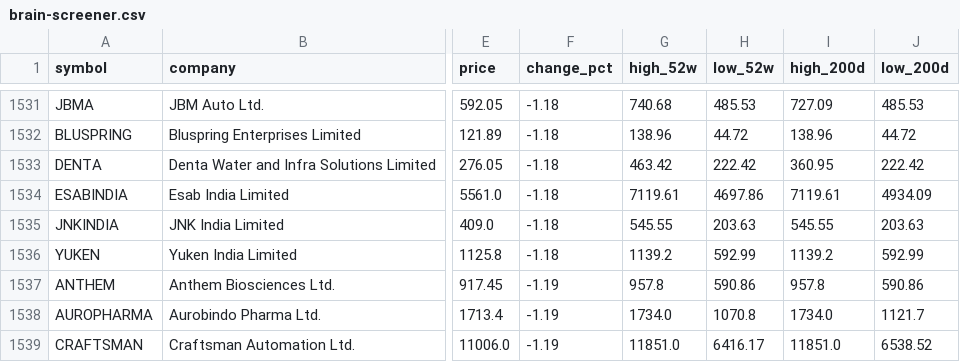
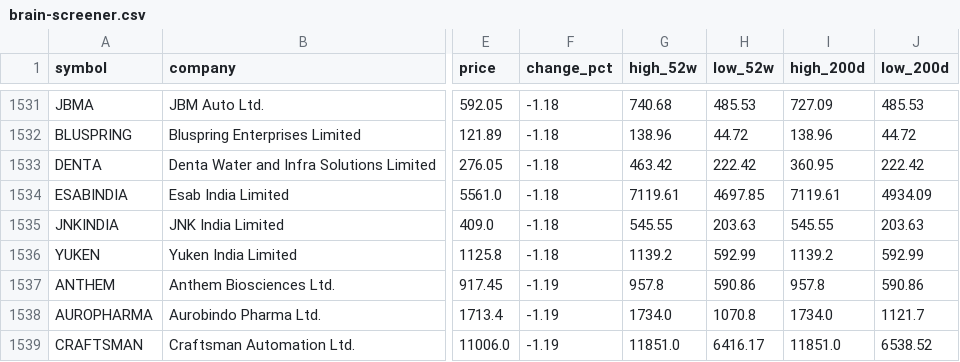
Before and after one commit to devrajai/ArthaSaar, a CSV file: data/brain-screener.csv, drawn as a sheet; only a part is shown, gaps mark what is left out; the diff names each change by its address in the sheet, - before the commit and + after, or states it on an @@ line.

```diff
--- a/data/brain-screener.csv
+++ b/data/brain-screener.csv
-H1534 (low_52w): 4697.86
+H1534 (low_52w): 4697.85
```
Also changed, not shown: 40 other files.
